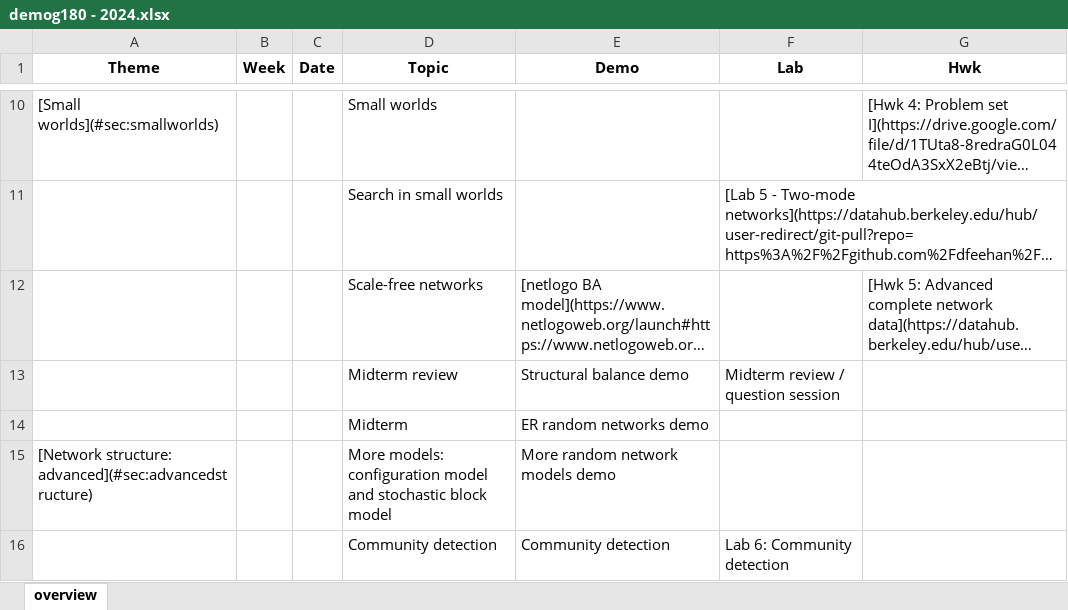
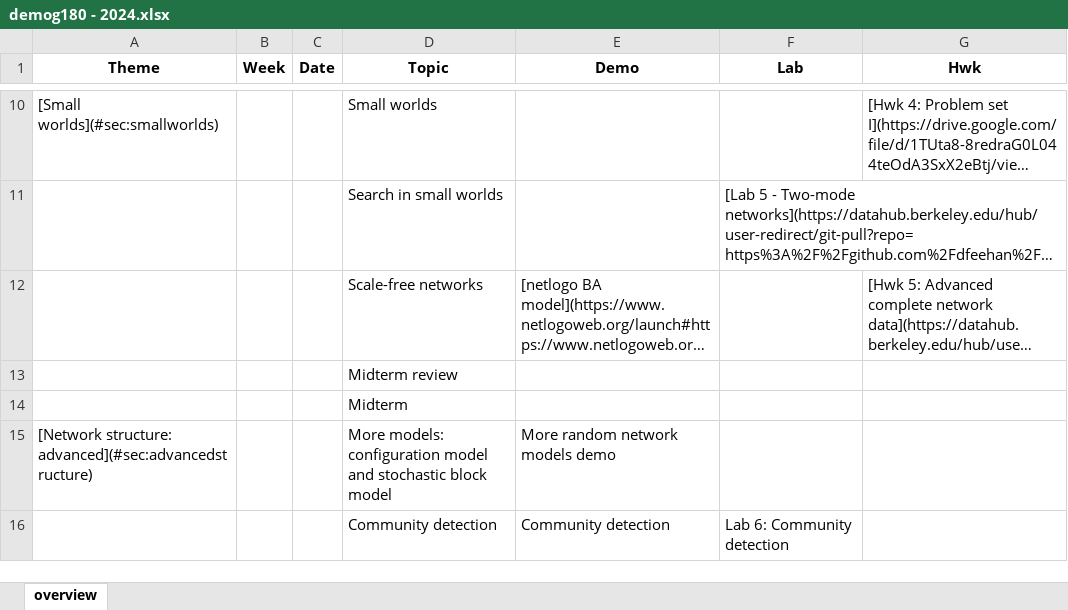
Before and after one commit to dfeehan/demog180-fa2024, an Excel workbook: syllabus/demog180 - 2024.xlsx, sheet overview, drawn as a sheet; only a part is shown, gaps mark what is left out; long unchanged cells end in …; values as stored, in another font and other column widths than the file's, no borders; removed rows and columns are numbered as before the commit, all else as after; the diff names each change by its address in the sheet, - before the commit and + after, or states it on an @@ line.

```diff
--- a/syllabus/demog180 - 2024.xlsx (sheet overview)
+++ b/syllabus/demog180 - 2024.xlsx (sheet overview)
-row 13:  |  |  | Midterm review | Structural balance demo | Midterm review / question session
-row 14:  |  |  | Midterm | ER random networks demo
+row 13:  |  |  | Midterm review
+row 14:  |  |  | Midterm
```
Also changed, not shown: 3 other files.
